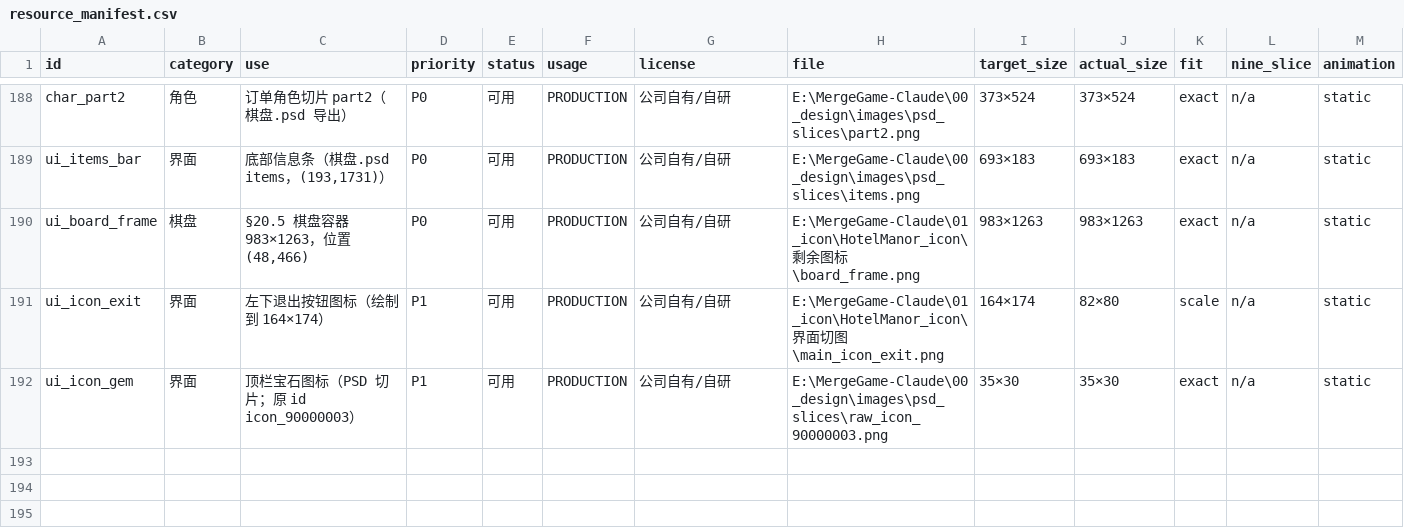
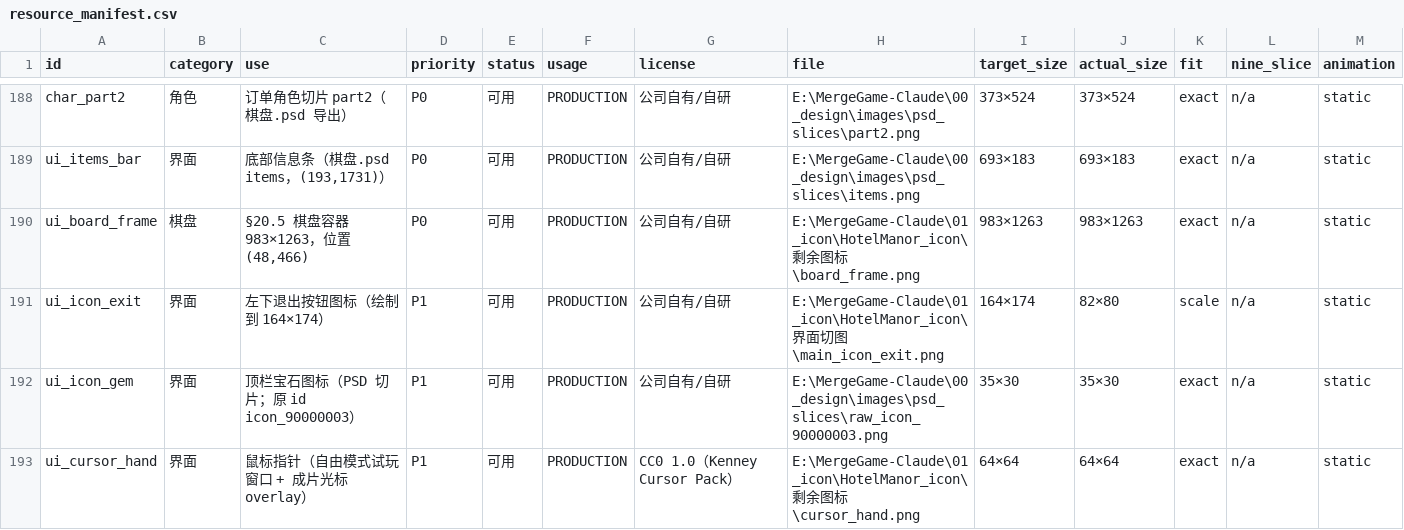
Before and after one commit to todorov604/MergeGame-Claude, a CSV file: 00_design/resource_manifest.csv, drawn as a sheet; only a part is shown, gaps mark what is left out; rows hold the shown columns only; the diff names each change by its address in the sheet, - before the commit and + after, or states it on an @@ line.

```diff
--- a/00_design/resource_manifest.csv
+++ b/00_design/resource_manifest.csv
+row 193: ui_cursor_hand | 界面 | 鼠标指针（自由模式试玩窗口 + 成片光标 overlay） | P1 | 可用 | PRODUCTION | CC0 1.0（Kenney Cursor Pack） | E:\MergeGame-Claude\01_icon\HotelManor_icon\剩余图标\cursor_hand.png | 64×64 | 64×64 | exact | n/a | static
```
Also changed, not shown: 19 other files.
